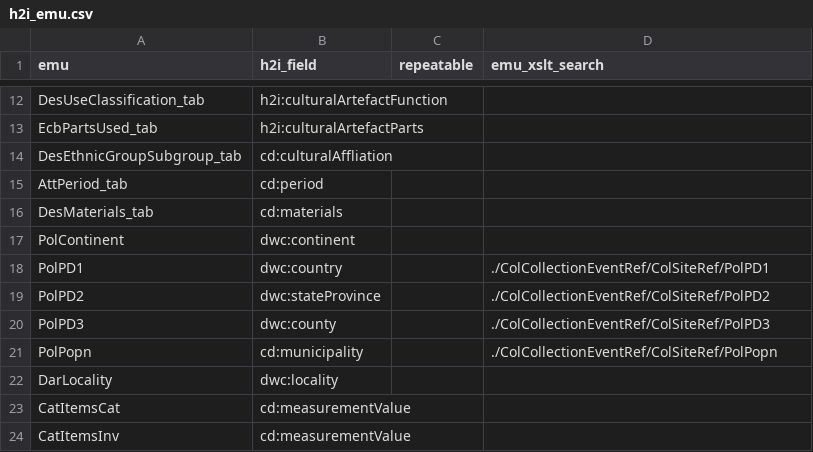
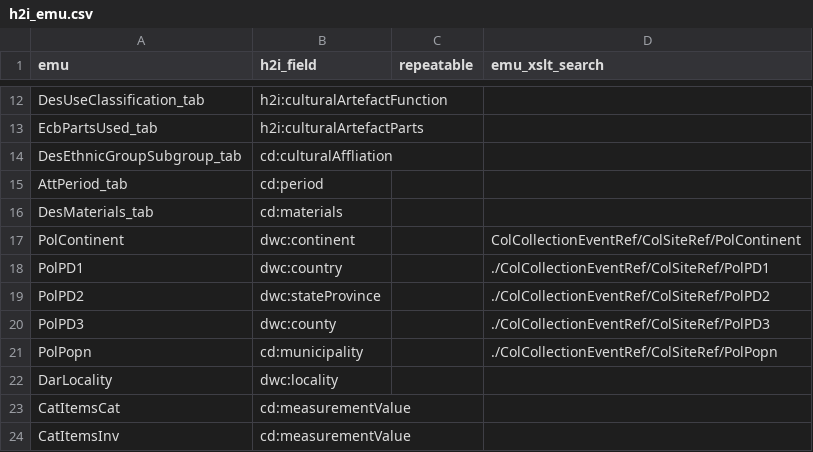
Before and after one commit to fieldmuseum/EMu-xml-to-json, a CSV file: mappings/h2i_emu.csv, drawn as a sheet; only a part is shown, gaps mark what is left out.

Commit message:
xslt update

```diff
--- a/mappings/h2i_emu.csv
+++ b/mappings/h2i_emu.csv
@@ -16,3 +16,3 @@ AttPeriod_tab,cd:period,,
 DesMaterials_tab,cd:materials,,
-PolContinent,dwc:continent,,
+PolContinent,dwc:continent,,ColCollectionEventRef/ColSiteRef/PolContinent
 PolPD1,dwc:country,,./ColCollectionEventRef/ColSiteRef/PolPD1
```
